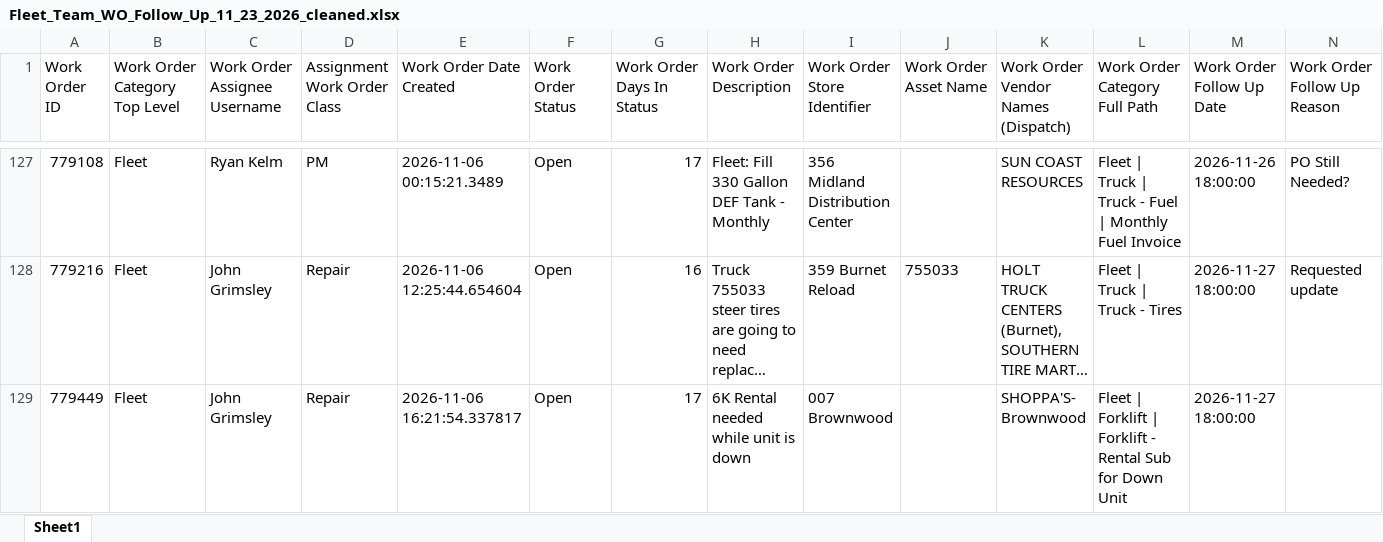
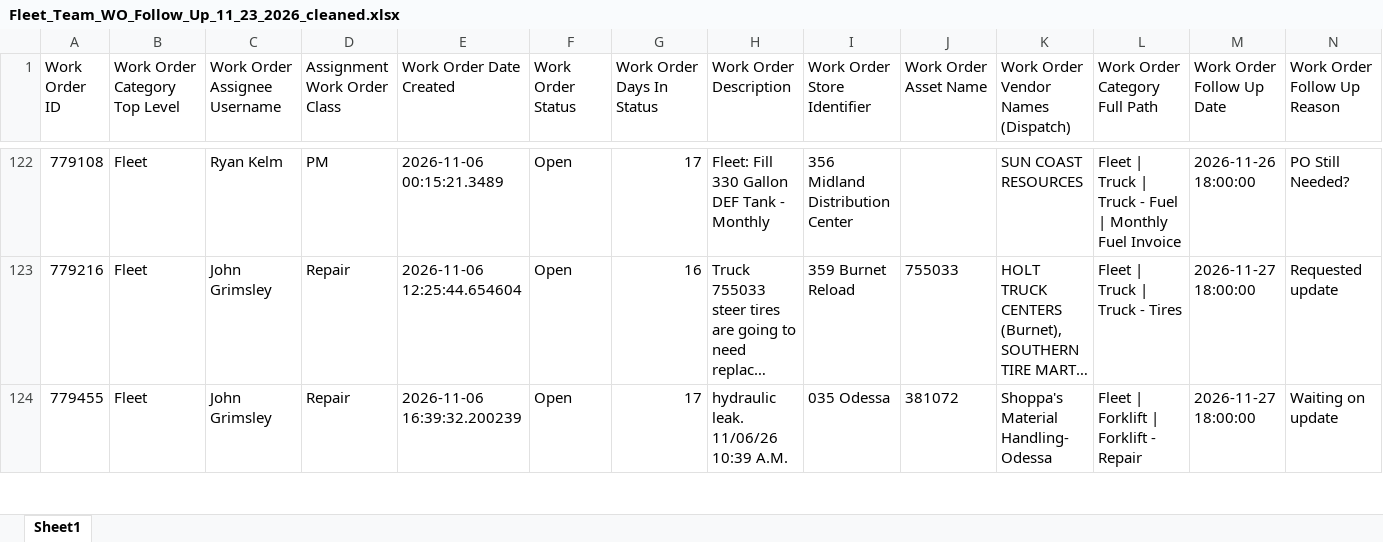
Before and after one commit to julianchetlange-svg/Fleet-WO-Follow-Up, an Excel workbook: Fleet_Team_WO_Follow_Up_11_23_2026_cleaned.xlsx, sheet Sheet1, drawn as a sheet; only a part is shown, gaps mark what is left out; the shorter side is filled out with more unchanged rows; long unchanged cells end in …; values as stored, in another font and other column widths than the file's, no borders; rows hold the shown columns only; the diff covers the shown part only; the diff names each change by its address in the sheet, - before the commit and + after, or states it on an @@ line.

```diff
--- a/Fleet_Team_WO_Follow_Up_11_23_2026_cleaned.xlsx (sheet Sheet1)
+++ b/Fleet_Team_WO_Follow_Up_11_23_2026_cleaned.xlsx (sheet Sheet1)
-row 129: 779449 | Fleet | John Grimsley | Repair | 2026-11-06 16:21:54.337817 | Open | 17 | 6K Rental needed while unit is down | 007 Brownwood |  | SHOPPA'S- Brownwood | Fleet | Forklift | Forklift - Rental Sub for Down Unit | 2026-11-27 18:00:00
```
Also changed, not shown: 15 removed rows elsewhere in this sheet.
